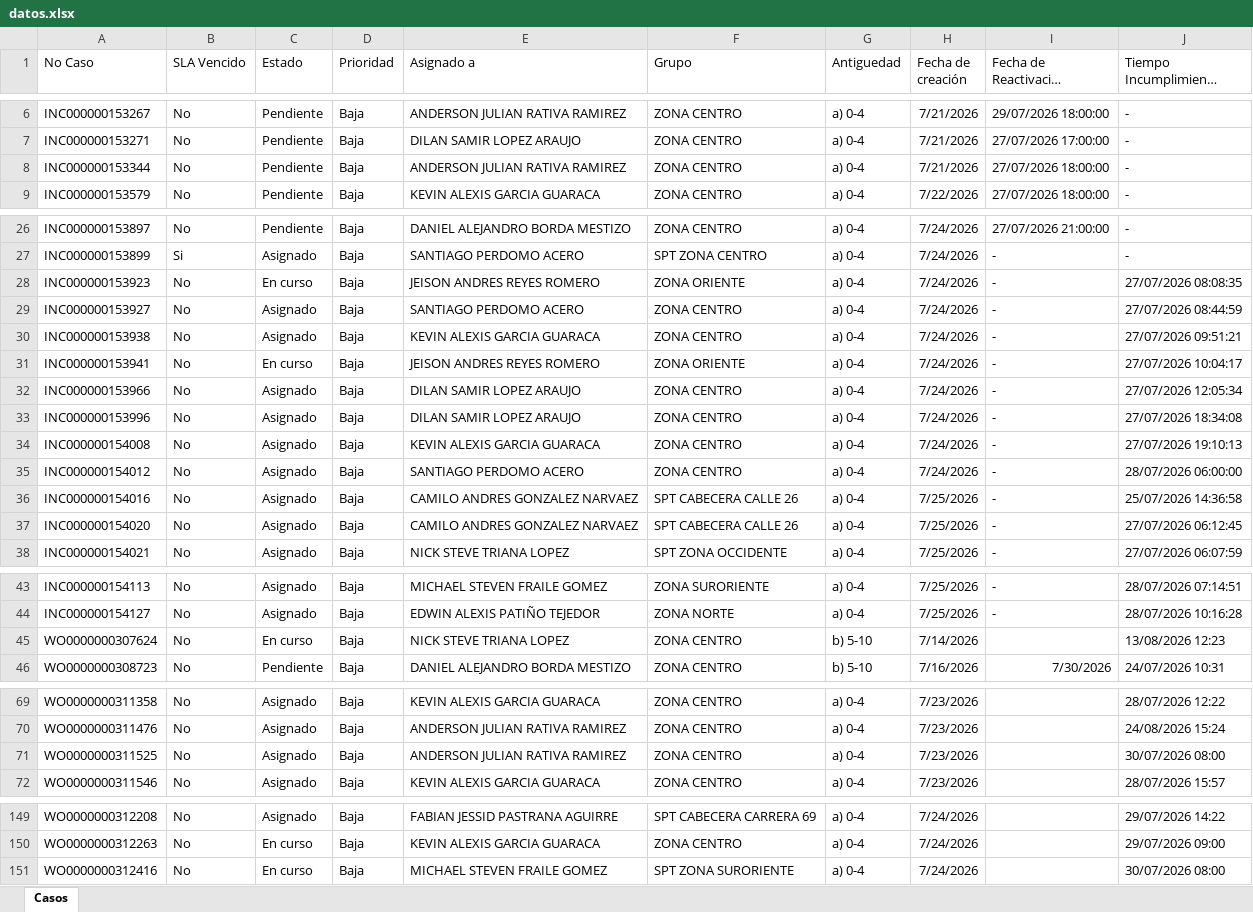
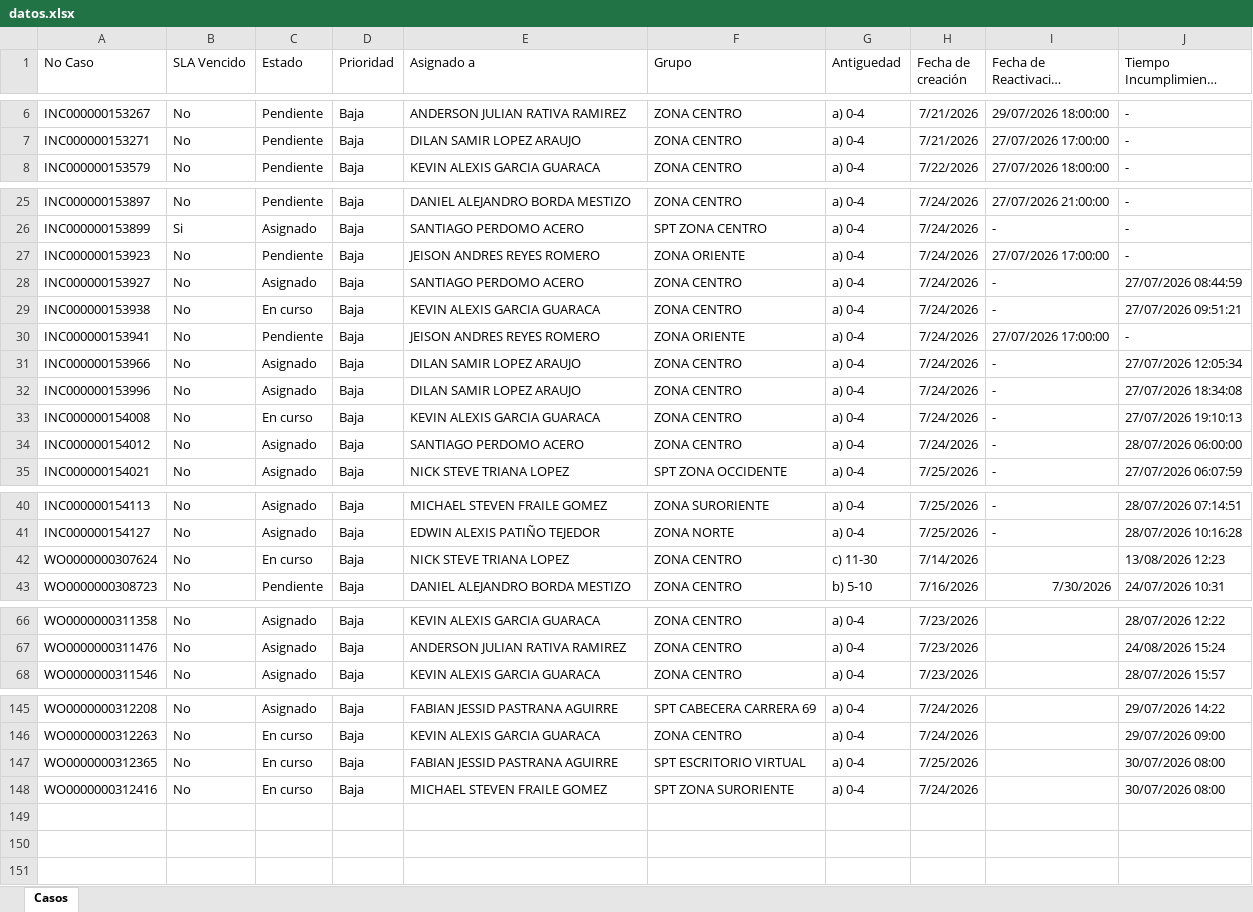
Before and after one commit to gersoncs/SPT, an Excel workbook: datos.xlsx, sheet Casos, drawn as a sheet; only a part is shown, gaps mark what is left out; long unchanged cells end in …; values as stored, in another font and other column widths than the file's, no borders; removed rows and columns are numbered as before the commit, all else as after; the diff covers the shown part only; the diff names each change by its address in the sheet, - before the commit and + after, or states it on an @@ line.

```diff
--- a/datos.xlsx (sheet Casos)
+++ b/datos.xlsx (sheet Casos)
-row 8: INC000000153344 | No | Pendiente | Baja | ANDERSON JULIAN RATIVA RAMIREZ | ZONA CENTRO | a) 0-4 | 7/21/2026 | 27/07/2026 18:00:00 | -
-C27 (Estado): En curso
+C27 (Estado): Pendiente
-I27 (Fecha de Reactivación Pendiente): -
+I27 (Fecha de Reactivación Pendiente): 27/07/2026 17:00:00
-J27 (Tiempo Incumplimiento previsto): 27/07/2026 08:08:35
+J27 (Tiempo Incumplimiento previsto): -
-C29 (Estado): Asignado
+C29 (Estado): En curso
-C30 (Estado): En curso
+C30 (Estado): Pendiente
-I30 (Fecha de Reactivación Pendiente): -
+I30 (Fecha de Reactivación Pendiente): 27/07/2026 17:00:00
-J30 (Tiempo Incumplimiento previsto): 27/07/2026 10:04:17
+J30 (Tiempo Incumplimiento previsto): -
-C33 (Estado): Asignado
+C33 (Estado): En curso
-row 36: INC000000154016 | No | Asignado | Baja | CAMILO ANDRES GONZALEZ NARVAEZ | SPT CABECERA CALLE 26 | a) 0-4 | 7/25/2026 | - | 25/07/2026 14:36:58
-row 37: INC000000154020 | No | Asignado | Baja | CAMILO ANDRES GONZALEZ NARVAEZ | SPT CABECERA CALLE 26 | a) 0-4 | 7/25/2026 | - | 27/07/2026 06:12:45
-G42 (Antiguedad): b) 5-10
+G42 (Antiguedad): c) 11-30
-row 71: WO0000000311525 | No | Asignado | Baja | ANDERSON JULIAN RATIVA RAMIREZ | ZONA CENTRO | a) 0-4 | 7/23/2026 |  | 30/07/2026 08:00
+row 147: WO0000000312365 | No | En curso | Baja | FABIAN JESSID PASTRANA AGUIRRE | SPT ESCRITORIO VIRTUAL | a) 0-4 | 7/25/2026 |  | 30/07/2026 08:00
```
Also changed, not shown: 4 edited cells elsewhere in this sheet, notas.xlsx.
